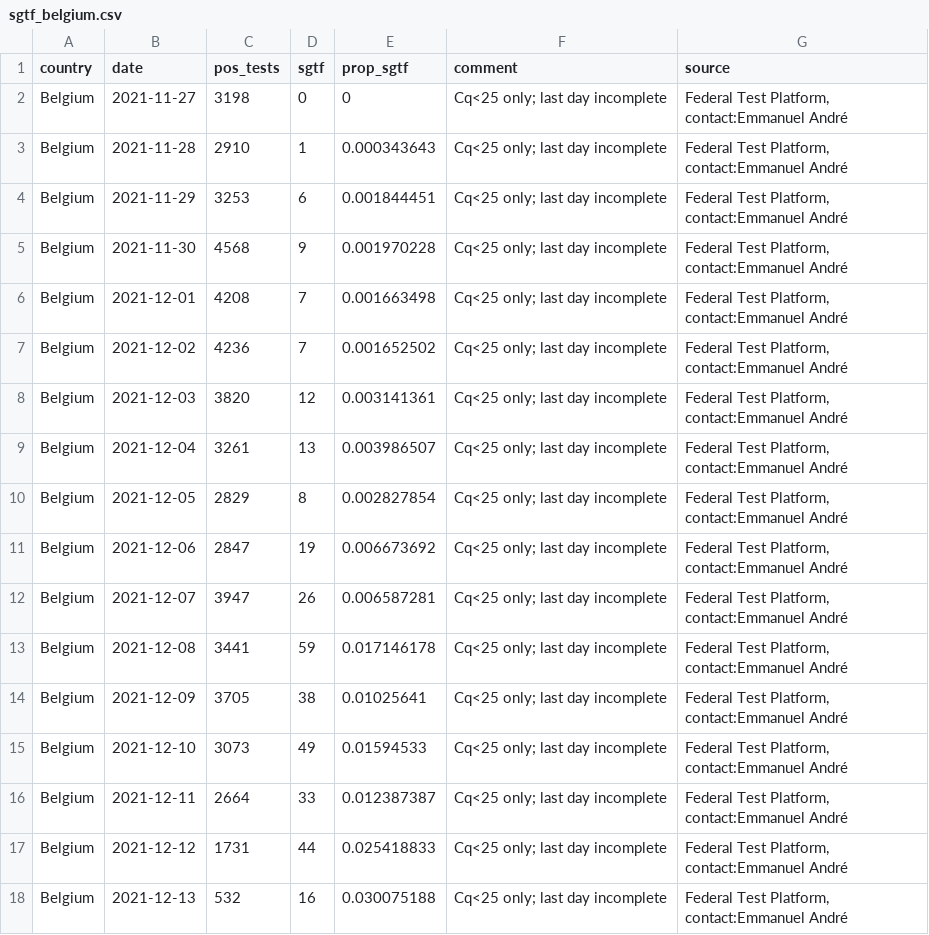
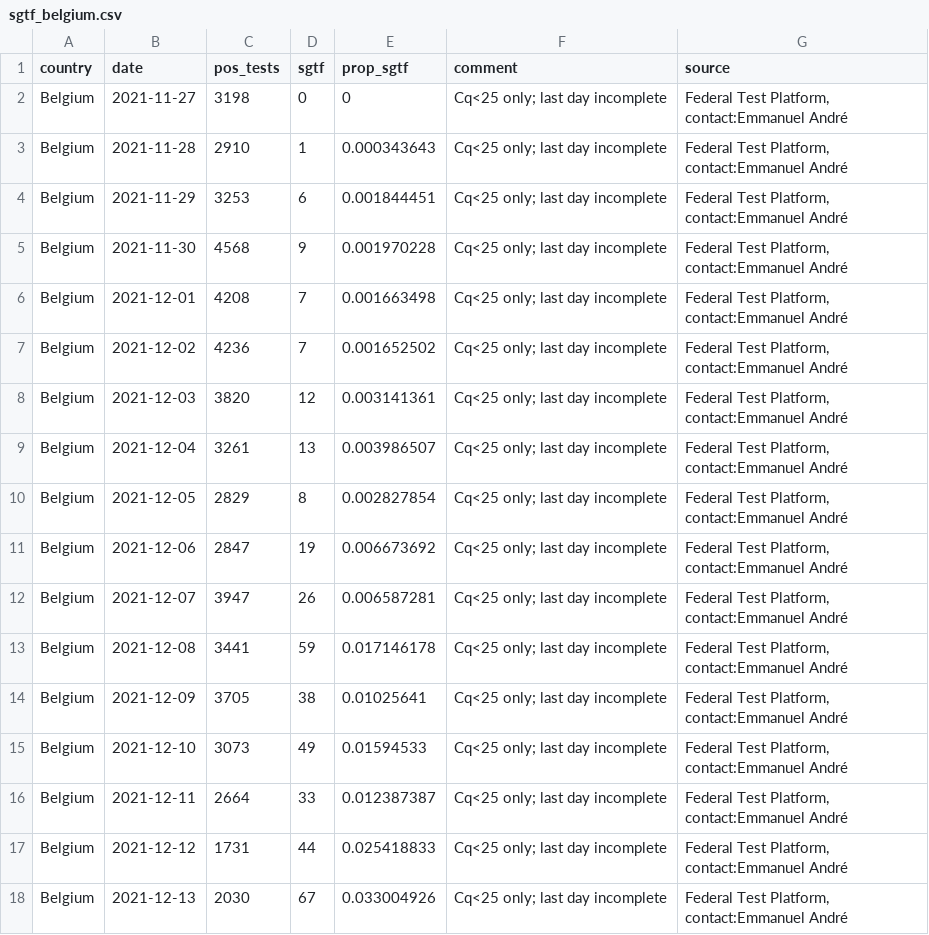
Before and after one commit to tomwenseleers/LineageExplorer, a CSV file: data/omicron_sgtf/sgtf_belgium.csv, drawn as a sheet.

Commit message:
Updated Omicron SGTF fits now taking into prop of SGTF that is actually Omicron (estimated from GISAID data)

```diff
--- a/data/omicron_sgtf/sgtf_belgium.csv
+++ b/data/omicron_sgtf/sgtf_belgium.csv
@@ -17,2 +17,2 @@ Belgium,2021-12-11,2664,33,0.012387387,Cq<25 only; last day incomplete,"Federal
 Belgium,2021-12-12,1731,44,0.025418833,Cq<25 only; last day incomplete,"Federal Test Platform, contact:Emmanuel André"
-Belgium,2021-12-13,532,16,0.030075188,Cq<25 only; last day incomplete,"Federal Test Platform, contact:Emmanuel André"
+Belgium,2021-12-13,2030,67,0.033004926,Cq<25 only; last day incomplete,"Federal Test Platform, contact:Emmanuel André"
```
Also changed, not shown: 3 other files.
